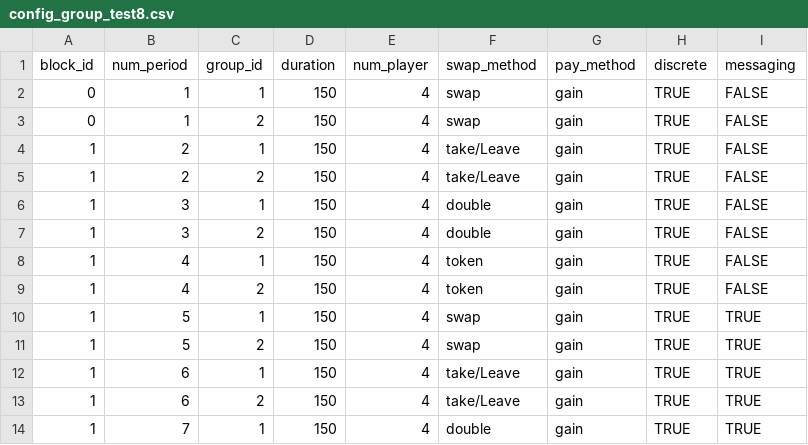
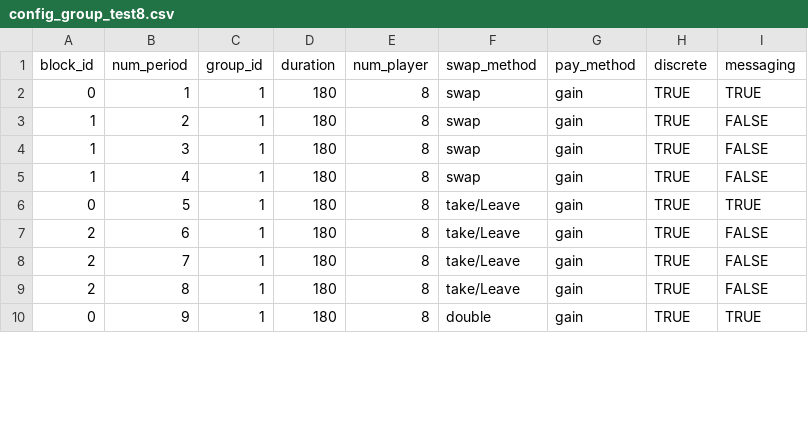
Before and after one commit to elip12/Lines_Queueing, a CSV file: configs/config_group_test8.csv, drawn as a sheet; only a part is shown; the diff covers the shown part only.

```diff
--- a/configs/config_group_test8.csv
+++ b/configs/config_group_test8.csv
@@ -1,14 +1,10 @@
 block_id,num_period,group_id,duration,num_player,swap_method,pay_method,discrete,messaging
-0,1,1,150,4,swap,gain,TRUE,FALSE
-0,1,2,150,4,swap,gain,TRUE,FALSE
-1,2,1,150,4,take/Leave,gain,TRUE,FALSE
-1,2,2,150,4,take/Leave,gain,TRUE,FALSE
-1,3,1,150,4,double,gain,TRUE,FALSE
-1,3,2,150,4,double,gain,TRUE,FALSE
-1,4,1,150,4,token,gain,TRUE,FALSE
-1,4,2,150,4,token,gain,TRUE,FALSE
-1,5,1,150,4,swap,gain,TRUE,TRUE
-1,5,2,150,4,swap,gain,TRUE,TRUE
-1,6,1,150,4,take/Leave,gain,TRUE,TRUE
-1,6,2,150,4,take/Leave,gain,TRUE,TRUE
-1,7,1,150,4,double,gain,TRUE,TRUE
+0,1,1,180,8,swap,gain,TRUE,TRUE
+1,2,1,180,8,swap,gain,TRUE,FALSE
+1,3,1,180,8,swap,gain,TRUE,FALSE
+1,4,1,180,8,swap,gain,TRUE,FALSE
+0,5,1,180,8,take/Leave,gain,TRUE,TRUE
+2,6,1,180,8,take/Leave,gain,TRUE,FALSE
+2,7,1,180,8,take/Leave,gain,TRUE,FALSE
+2,8,1,180,8,take/Leave,gain,TRUE,FALSE
+0,9,1,180,8,double,gain,TRUE,TRUE
```
Also changed, not shown: 6 added rows, 2 removed rows and 4 edited cells elsewhere in this file, configs/config_group_test6.csv, configs/config_player_test6.csv, 1 other file.
